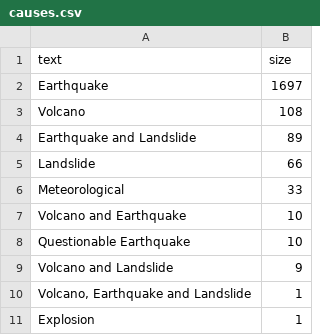
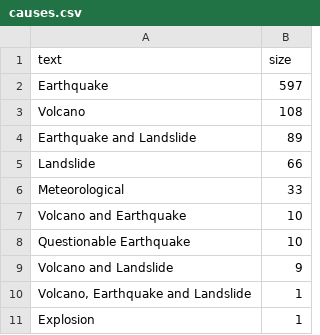
Before and after one commit to Szeyuinn/FIT3179Assignment, a CSV file: data/causes.csv, drawn as a sheet.

```diff
--- a/data/causes.csv
+++ b/data/causes.csv
@@ -1,3 +1,3 @@
 text,size
-Earthquake,1697
+Earthquake,597
 Volcano,108
```
Also changed, not shown: 2 other files.
